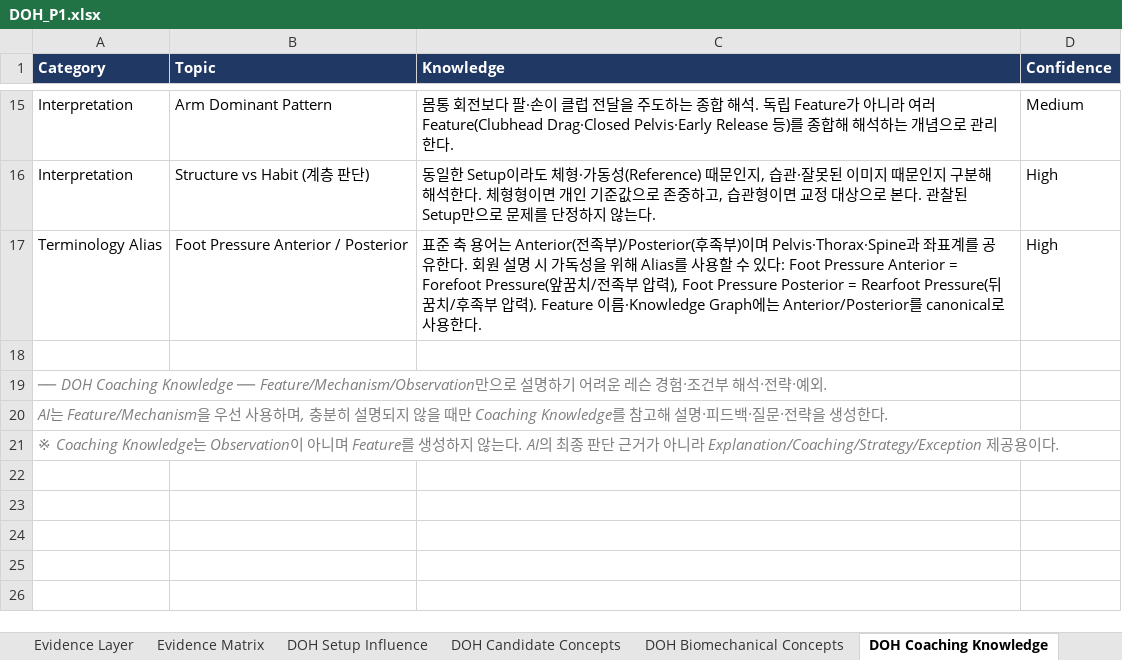
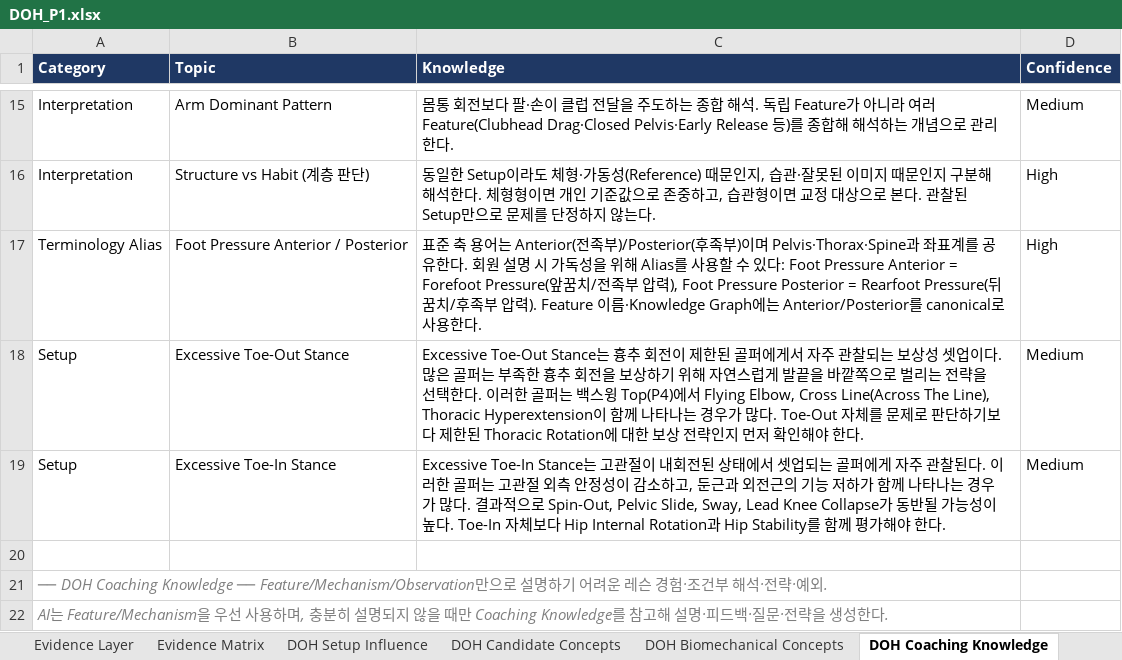
Before and after one commit to tinyalex3628-dotcom/doh-golf-survey, an Excel workbook: DOH_P1.xlsx, sheet DOH Coaching Knowledge, drawn as a sheet; only a part is shown, gaps mark what is left out; the shorter side is filled out with more unchanged rows; values as stored, in another font and other column widths than the file's, no borders; the diff names each change by its address in the sheet, - before the commit and + after, or states it on an @@ line.

```diff
--- a/DOH_P1.xlsx (sheet DOH Coaching Knowledge)
+++ b/DOH_P1.xlsx (sheet DOH Coaching Knowledge)
+row 18: Setup | Excessive Toe-Out Stance | Excessive Toe-Out Stance는 흉추 회전이 제한된 골퍼에게서 자주 관찰되는 보상성 셋업이다. 많은 골퍼는 부족한 흉추 회전을 보상하기 위해 자연스럽게 발끝을 바깥쪽으로 벌리는 전략을 선택한다. 이러한 골퍼는 백스윙 Top(P4)에서 Flying Elbow, Cross Line(Across The Line), Thoracic Hyperextension이 함께 나타나는 경우가 많다. Toe-Out 자체를 문제로 판단하기보다 제한된 Thoracic Rotation에 대한 보상 전략인지 먼저 확인해야 한다. | Medium
+row 19: Setup | Excessive Toe-In Stance | Excessive Toe-In Stance는 고관절이 내회전된 상태에서 셋업되는 골퍼에게 자주 관찰된다. 이러한 골퍼는 고관절 외측 안정성이 감소하고, 둔근과 외전근의 기능 저하가 함께 나타나는 경우가 많다. 결과적으로 Spin-Out, Pelvic Slide, Sway, Lead Knee Collapse가 동반될 가능성이 높다. Toe-In 자체보다 Hip Internal Rotation과 Hip Stability를 함께 평가해야 한다. | Medium
```
Also changed, not shown: sheet Mechanism_Dictionary, sheet DOH Change Log, sheet DOH Candidate Concepts, sheet DOH Biomechanical Concepts, sheet Todo, sheet P1, other sheet tabs.
